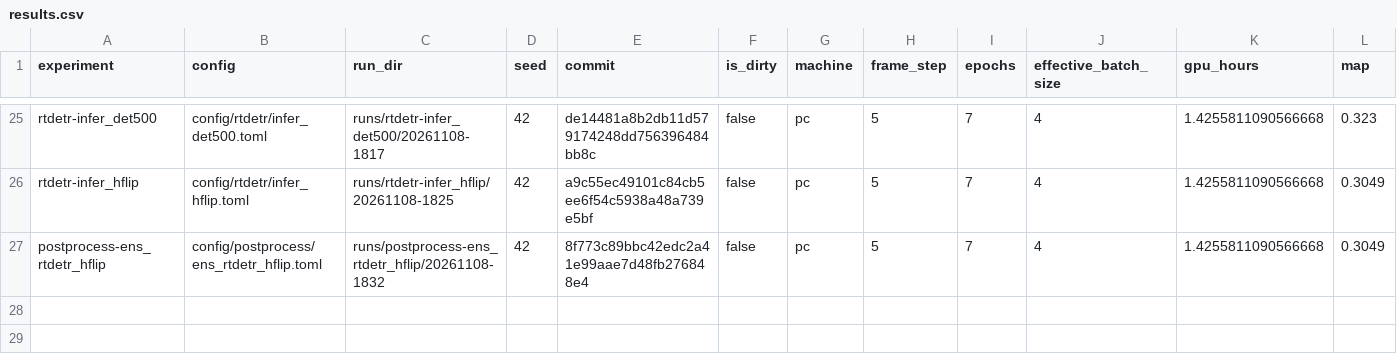
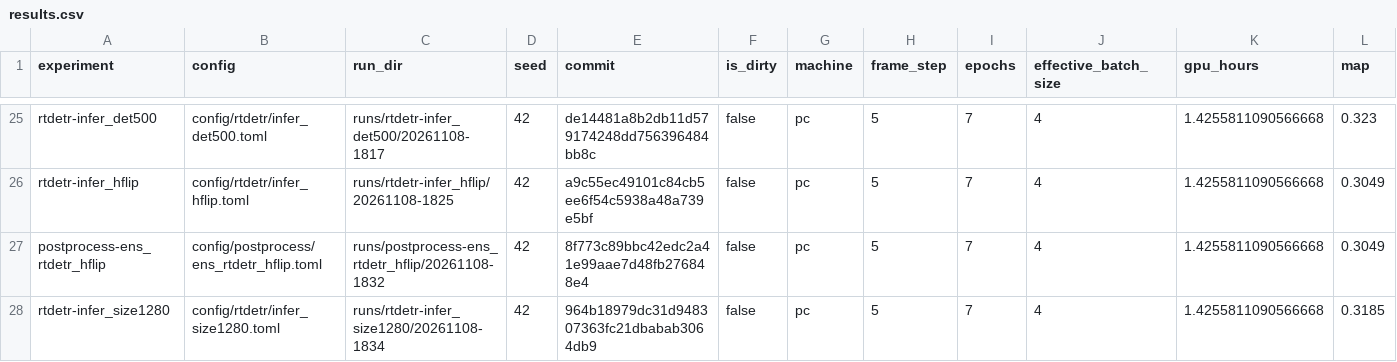
Before and after one commit to kerfmanner/object_detection_hw2, a CSV file: experiments/results.csv, drawn as a sheet; only a part is shown, gaps mark what is left out; rows hold the shown columns only; the diff names each change by its address in the sheet, - before the commit and + after, or states it on an @@ line.

Commit message:
exp: rtdetr-infer_size1280 val mAP 0.3185, AP50 0.5997, AP_small 0.15, mAP <= 1920 px 0.2906
Run runs/rtdetr-infer_size1280/20261108-1834, config config/rtdetr/infer_size1280.toml; row in experiments/results.csv.

```diff
--- a/experiments/results.csv
+++ b/experiments/results.csv
+row 28: rtdetr-infer_size1280 | config/rtdetr/infer_size1280.toml | runs/rtdetr-infer_size1280/20261108-1834 | 42 | 964b18979dc31d948307363fc21dbabab3064db9 | false | pc | 5 | 7 | 4 | 1.4255811090566668 | 0.3185
```
